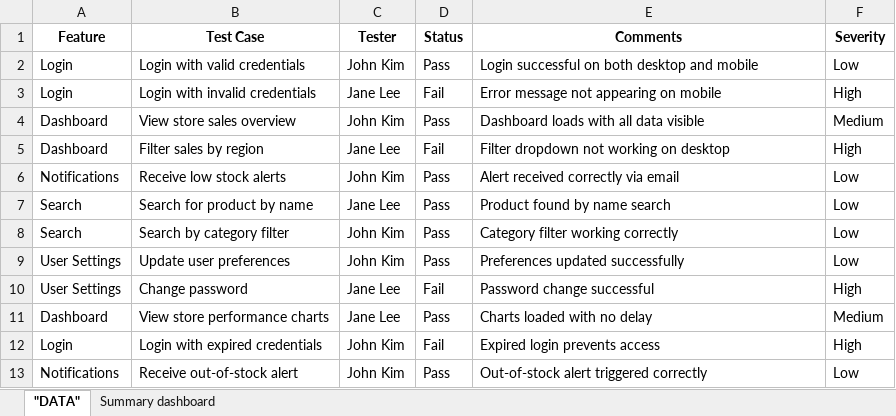
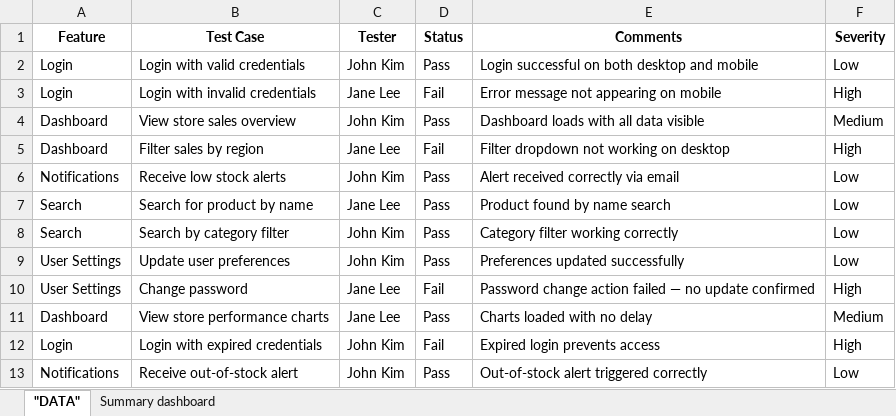
Before and after one commit to Hidaya-Alisho/uat-retail-simulation, an Excel workbook: UAT project.xlsx, sheet "DATA", drawn as a sheet; values as stored, in another font and other column widths than the file's, no borders; the diff names each change by its address in the sheet, - before the commit and + after, or states it on an @@ line.

```diff
--- a/UAT project.xlsx (sheet "DATA")
+++ b/UAT project.xlsx (sheet "DATA")
-E10 (Comments): Password change successful
+E10 (Comments): Password change action failed — no update confirmed
```
Also changed, not shown: sheet Summary dashboard, charts or pictures.
